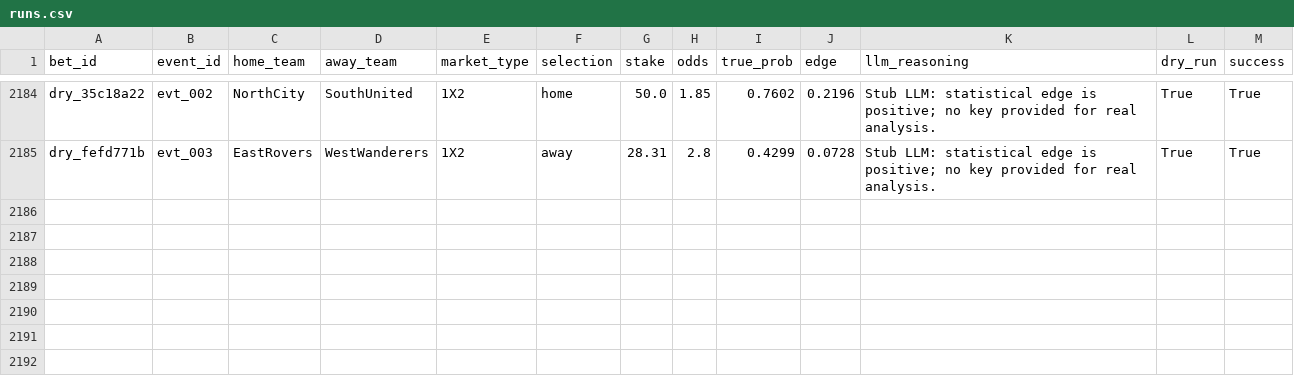
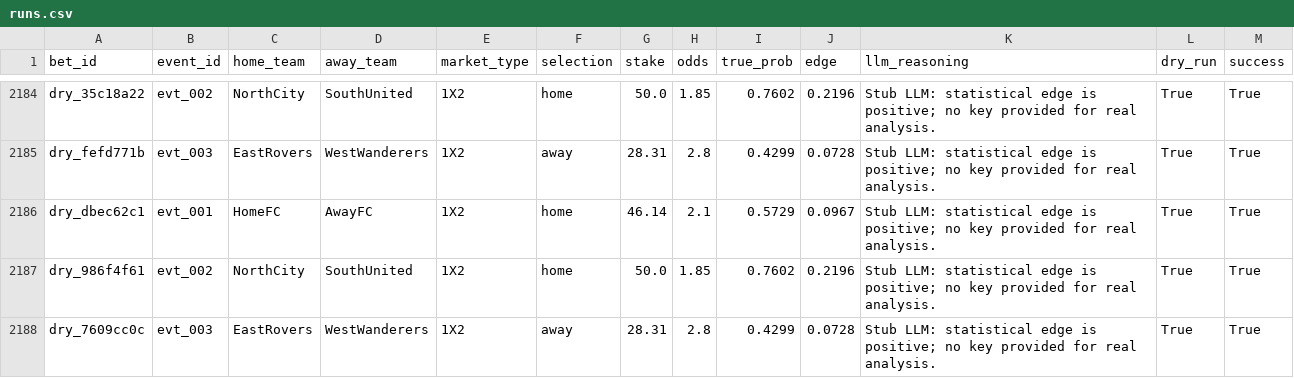
Before and after one commit to dukemawex/Testbett, a CSV file: data/runs.csv, drawn as a sheet; only a part is shown, gaps mark what is left out.

```diff
--- a/data/runs.csv
+++ b/data/runs.csv
@@ -2185 +2185,4 @@ dry_35c18a22,evt_002,NorthCity,SouthUnited,1X2,home,50.0,1.85,0.7602,0.2196,Stub
 dry_fefd771b,evt_003,EastRovers,WestWanderers,1X2,away,28.31,2.8,0.4299,0.0728,Stub LLM: statistical edge is positive; no key provided for real analysis.,True,True
+dry_dbec62c1,evt_001,HomeFC,AwayFC,1X2,home,46.14,2.1,0.5729,0.0967,Stub LLM: statistical edge is positive; no key provided for real analysis.,True,True
+dry_986f4f61,evt_002,NorthCity,SouthUnited,1X2,home,50.0,1.85,0.7602,0.2196,Stub LLM: statistical edge is positive; no key provided for real analysis.,True,True
+dry_7609cc0c,evt_003,EastRovers,WestWanderers,1X2,away,28.31,2.8,0.4299,0.0728,Stub LLM: statistical edge is positive; no key provided for real analysis.,True,True
```
